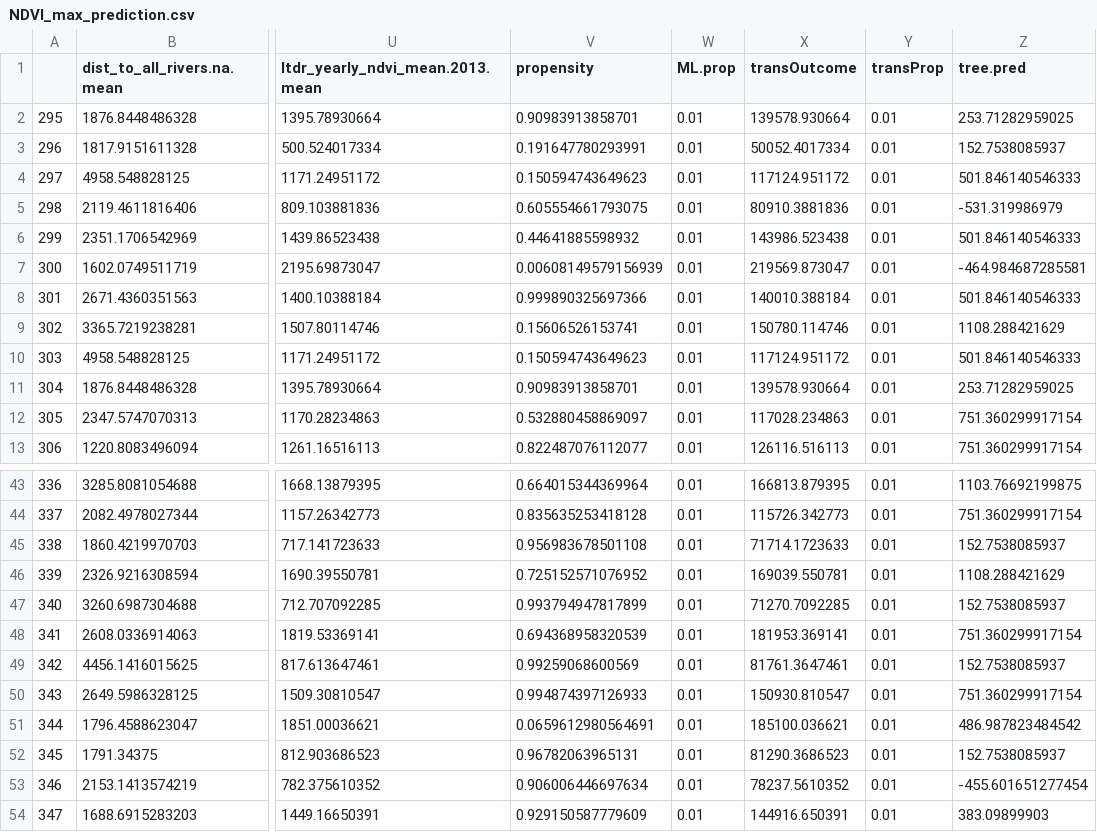
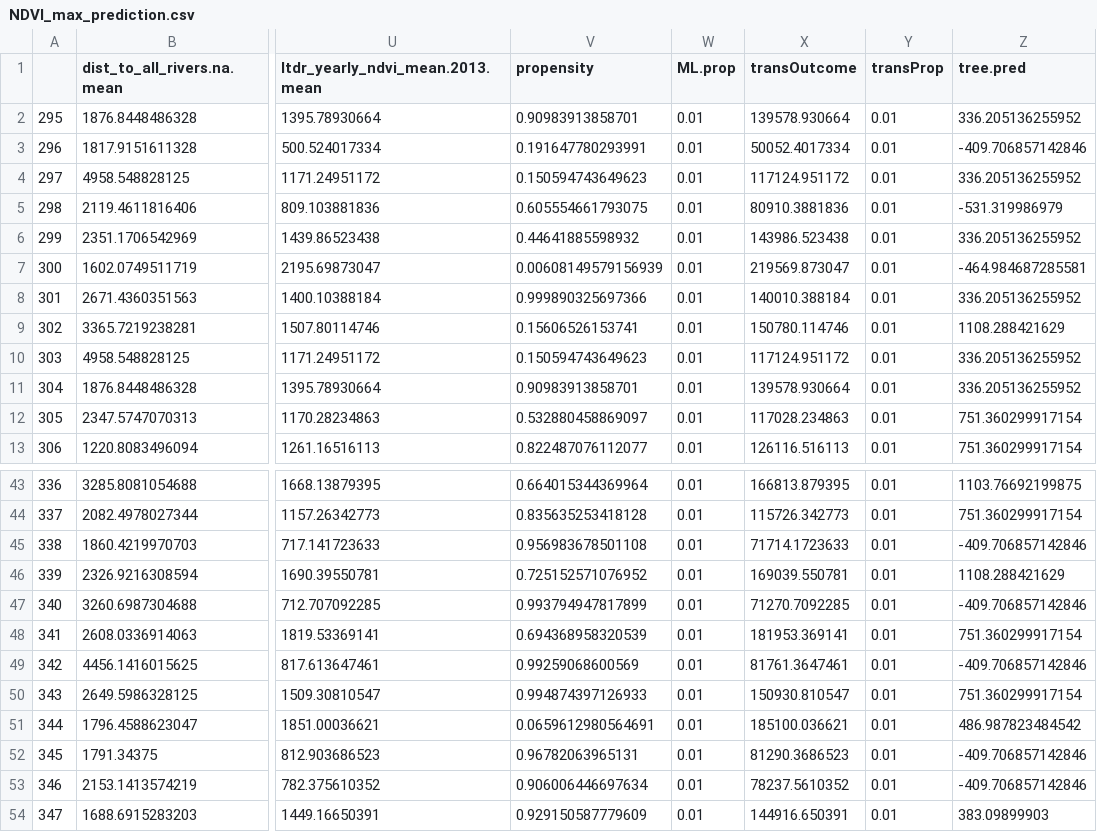
Before and after one commit to DanRunfola/gef-analysis-02, a CSV file: results/m3a/NDVI_max_prediction.csv, drawn as a sheet; only a part is shown, gaps mark what is left out; the diff names each change by its address in the sheet, - before the commit and + after, or states it on an @@ line.

```diff
--- a/results/m3a/NDVI_max_prediction.csv
+++ b/results/m3a/NDVI_max_prediction.csv
-Z2 (tree.pred): 253.71282959025
+Z2 (tree.pred): 336.205136255952
-Z3 (tree.pred): 152.7538085937
+Z3 (tree.pred): -409.706857142846
-Z4 (tree.pred): 501.846140546333
+Z4 (tree.pred): 336.205136255952
-Z6 (tree.pred): 501.846140546333
+Z6 (tree.pred): 336.205136255952
-Z8 (tree.pred): 501.846140546333
+Z8 (tree.pred): 336.205136255952
-Z10 (tree.pred): 501.846140546333
+Z10 (tree.pred): 336.205136255952
-Z11 (tree.pred): 253.71282959025
+Z11 (tree.pred): 336.205136255952
-Z45 (tree.pred): 152.7538085937
+Z45 (tree.pred): -409.706857142846
-Z47 (tree.pred): 152.7538085937
+Z47 (tree.pred): -409.706857142846
-Z49 (tree.pred): 152.7538085937
+Z49 (tree.pred): -409.706857142846
-Z52 (tree.pred): 152.7538085937
+Z52 (tree.pred): -409.706857142846
-Z53 (tree.pred): -455.601651277454
+Z53 (tree.pred): -409.706857142846
```
Also changed, not shown: data_prep/analysis_cases/m3_data.csv, 17 other files.
